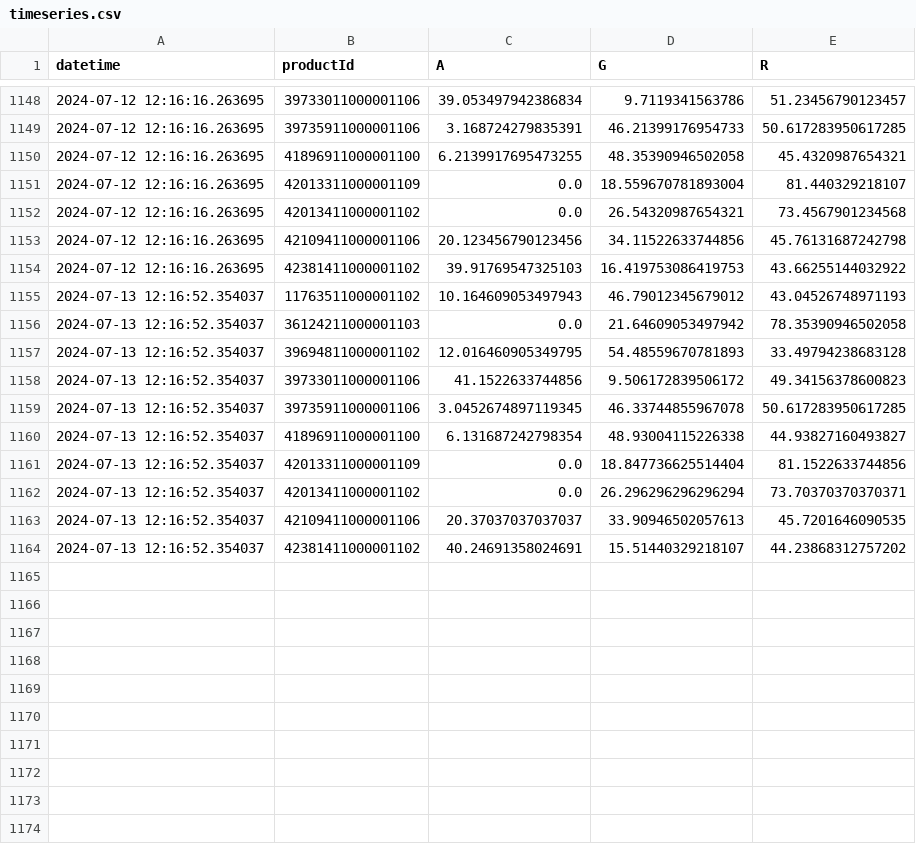
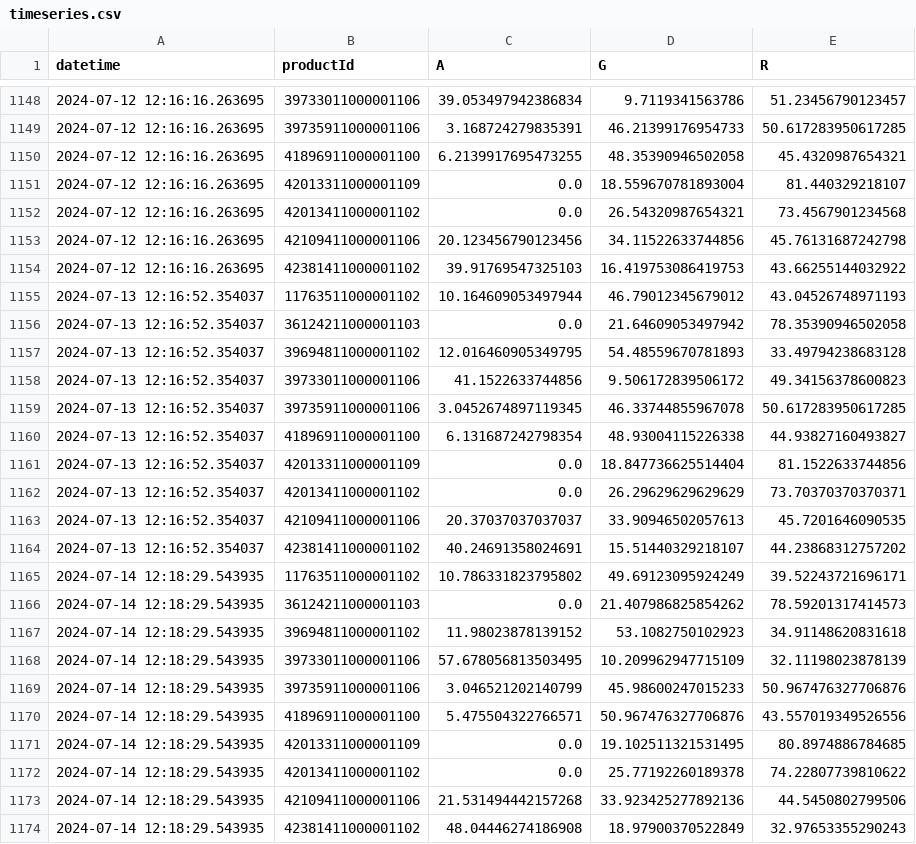
Before and after one commit to sebbacon/boots-scraper, a CSV file: outputs/timeseries.csv, drawn as a sheet; only a part is shown, gaps mark what is left out.

```diff
--- a/outputs/timeseries.csv
+++ b/outputs/timeseries.csv
@@ -1154,3 +1154,3 @@ datetime,productId,A,G,R
 2024-07-12 12:16:16.263695,42381411000001102,39.91769547325103,16.419753086419753,43.66255144032922
-2024-07-13 12:16:52.354037,11763511000001102,10.164609053497943,46.79012345679012,43.04526748971193
+2024-07-13 12:16:52.354037,11763511000001102,10.164609053497944,46.79012345679012,43.04526748971193
 2024-07-13 12:16:52.354037,36124211000001103,0.0,21.64609053497942,78.35390946502058
@@ -1161,4 +1161,14 @@ datetime,productId,A,G,R
 2024-07-13 12:16:52.354037,42013311000001109,0.0,18.847736625514404,81.1522633744856
-2024-07-13 12:16:52.354037,42013411000001102,0.0,26.296296296296294,73.70370370370371
+2024-07-13 12:16:52.354037,42013411000001102,0.0,26.29629629629629,73.70370370370371
 2024-07-13 12:16:52.354037,42109411000001106,20.37037037037037,33.90946502057613,45.7201646090535
 2024-07-13 12:16:52.354037,42381411000001102,40.24691358024691,15.51440329218107,44.23868312757202
+2024-07-14 12:18:29.543935,11763511000001102,10.786331823795802,49.69123095924249,39.52243721696171
+2024-07-14 12:18:29.543935,36124211000001103,0.0,21.407986825854262,78.59201317414573
+2024-07-14 12:18:29.543935,39694811000001102,11.98023878139152,53.1082750102923,34.91148620831618
+2024-07-14 12:18:29.543935,39733011000001106,57.678056813503495,10.209962947715109,32.11198023878139
+2024-07-14 12:18:29.543935,39735911000001106,3.046521202140799,45.98600247015233,50.967476327706876
+2024-07-14 12:18:29.543935,41896911000001100,5.475504322766571,50.967476327706876,43.557019349526556
+2024-07-14 12:18:29.543935,42013311000001109,0.0,19.102511321531495,80.8974886784685
+2024-07-14 12:18:29.543935,42013411000001102,0.0,25.77192260189378,74.22807739810622
+2024-07-14 12:18:29.543935,42109411000001106,21.531494442157268,33.923425277892136,44.5450802799506
+2024-07-14 12:18:29.543935,42381411000001102,48.04446274186908,18.97900370522849,32.97653355290243
```
Also changed, not shown: outputs/stock_levels_all.csv, 21 other files.
